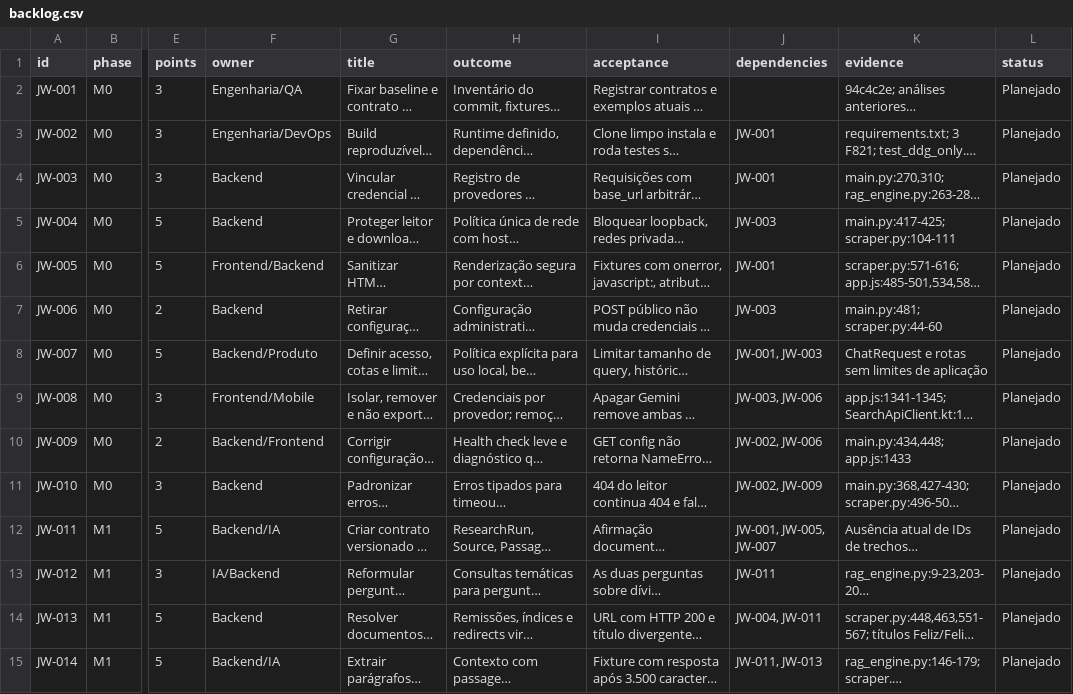
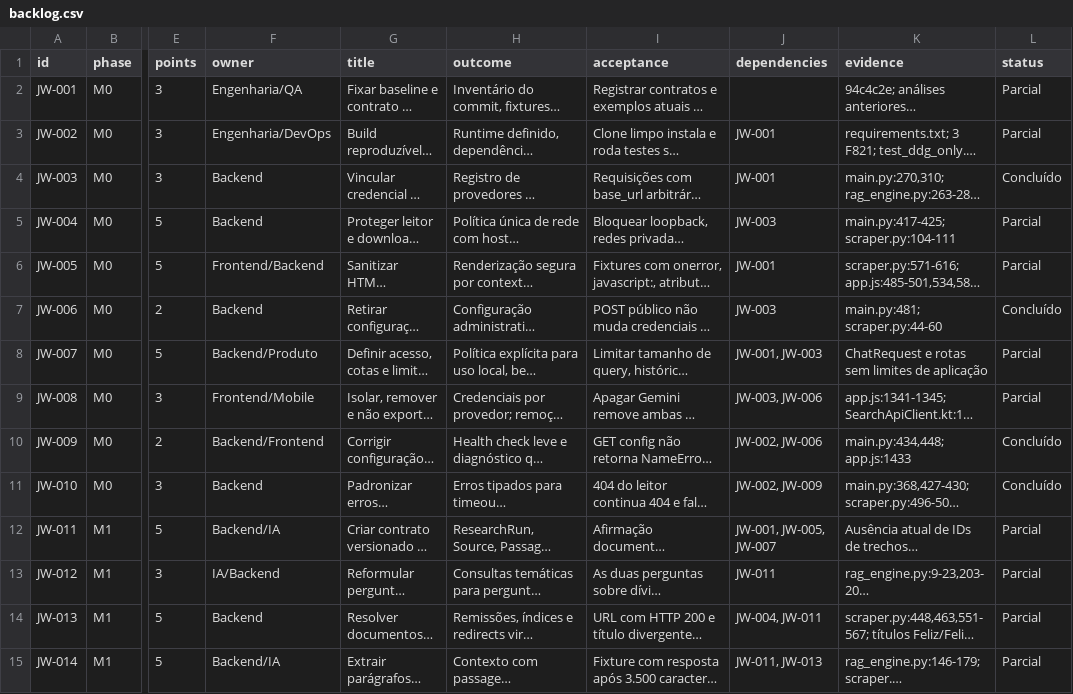
Before and after one commit to victtaum/jw-search, a CSV file: docs/planejamento/backlog.csv, drawn as a sheet; only a part is shown, gaps mark what is left out; long unchanged cells end in …; the diff covers the shown part only; the diff names each change by its address in the sheet, - before the commit and + after, or states it on an @@ line.

```diff
--- a/docs/planejamento/backlog.csv
+++ b/docs/planejamento/backlog.csv
-L2:L3 (status): Planejado
+L2:L3 (status): Parcial
-L4 (status): Planejado
+L4 (status): Concluído
-L5:L6 (status): Planejado
+L5:L6 (status): Parcial
-L7 (status): Planejado
+L7 (status): Concluído
-L8:L9 (status): Planejado
+L8:L9 (status): Parcial
-L10:L11 (status): Planejado
+L10:L11 (status): Concluído
-L12:L15 (status): Planejado
+L12:L15 (status): Parcial
```
Also changed, not shown: 26 edited cells elsewhere in this file, 46 other files.
